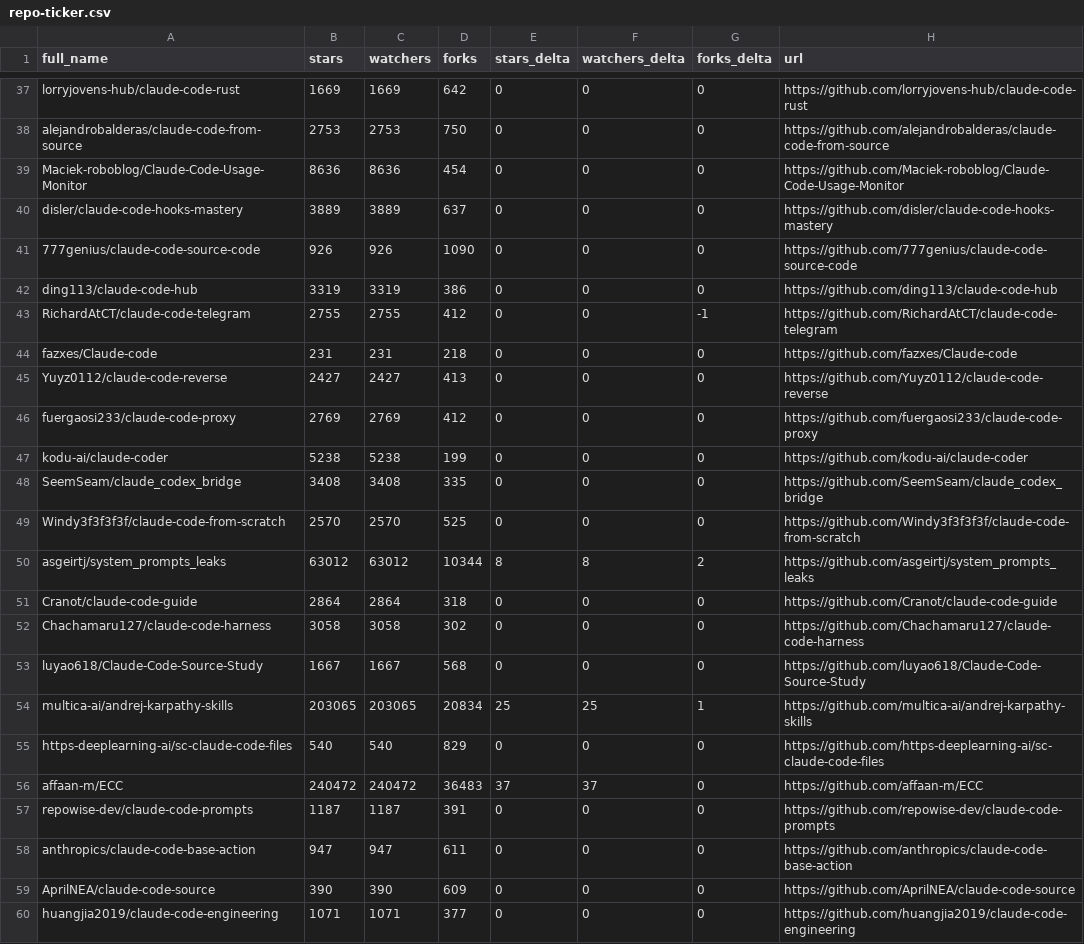
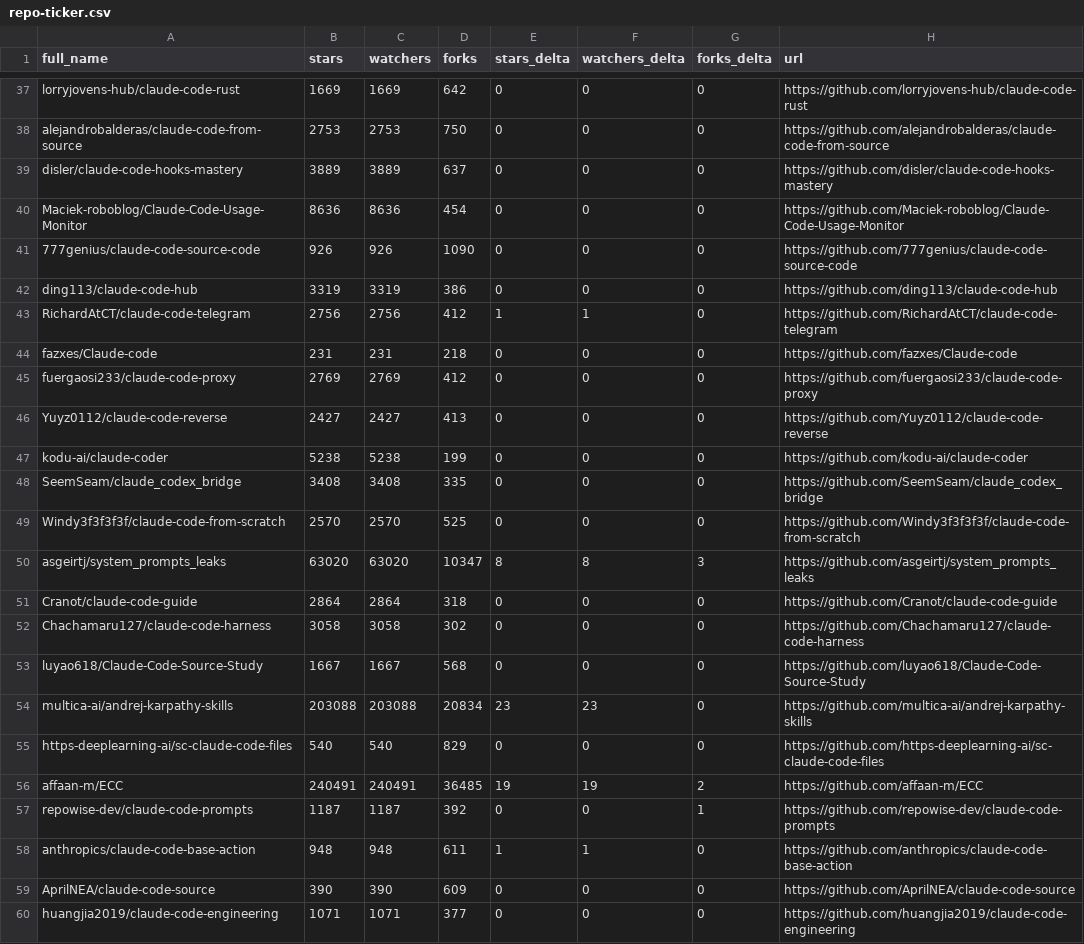
Before and after one commit to awaliuddin/awesome-claude-code, a CSV file: data/repo-ticker.csv, drawn as a sheet; only a part is shown, gaps mark what is left out; the diff covers the shown part only.

```diff
--- a/data/repo-ticker.csv
+++ b/data/repo-ticker.csv
@@ -38,10 +38,10 @@ lorryjovens-hub/claude-code-rust,1669,1669,642,0,0,0,https://github.com/lorryjov
 alejandrobalderas/claude-code-from-source,2753,2753,750,0,0,0,https://github.com/alejandrobalderas/claude-code-from-source
+disler/claude-code-hooks-mastery,3889,3889,637,0,0,0,https://github.com/disler/claude-code-hooks-mastery
 Maciek-roboblog/Claude-Code-Usage-Monitor,8636,8636,454,0,0,0,https://github.com/Maciek-roboblog/Claude-Code-Usage-Monitor
-disler/claude-code-hooks-mastery,3889,3889,637,0,0,0,https://github.com/disler/claude-code-hooks-mastery
 777genius/claude-code-source-code,926,926,1090,0,0,0,https://github.com/777genius/claude-code-source-code
 ding113/claude-code-hub,3319,3319,386,0,0,0,https://github.com/ding113/claude-code-hub
-RichardAtCT/claude-code-telegram,2755,2755,412,0,0,-1,https://github.com/RichardAtCT/claude-code-telegram
+RichardAtCT/claude-code-telegram,2756,2756,412,1,1,0,https://github.com/RichardAtCT/claude-code-telegram
 fazxes/Claude-code,231,231,218,0,0,0,https://github.com/fazxes/Claude-code
+fuergaosi233/claude-code-proxy,2769,2769,412,0,0,0,https://github.com/fuergaosi233/claude-code-proxy
 Yuyz0112/claude-code-reverse,2427,2427,413,0,0,0,https://github.com/Yuyz0112/claude-code-reverse
-fuergaosi233/claude-code-proxy,2769,2769,412,0,0,0,https://github.com/fuergaosi233/claude-code-proxy
 kodu-ai/claude-coder,5238,5238,199,0,0,0,https://github.com/kodu-ai/claude-coder
@@ -49,3 +49,3 @@ SeemSeam/claude_codex_bridge,3408,3408,335,0,0,0,https://github.com/SeemSeam/cla
 Windy3f3f3f3f/claude-code-from-scratch,2570,2570,525,0,0,0,https://github.com/Windy3f3f3f3f/claude-code-from-scratch
-asgeirtj/system_prompts_leaks,63012,63012,10344,8,8,2,https://github.com/asgeirtj/system_prompts_leaks
+asgeirtj/system_prompts_leaks,63020,63020,10347,8,8,3,https://github.com/asgeirtj/system_prompts_leaks
 Cranot/claude-code-guide,2864,2864,318,0,0,0,https://github.com/Cranot/claude-code-guide
@@ -53,7 +53,7 @@ Chachamaru127/claude-code-harness,3058,3058,302,0,0,0,https://github.com/Chacham
 luyao618/Claude-Code-Source-Study,1667,1667,568,0,0,0,https://github.com/luyao618/Claude-Code-Source-Study
-multica-ai/andrej-karpathy-skills,203065,203065,20834,25,25,1,https://github.com/multica-ai/andrej-karpathy-skills
+multica-ai/andrej-karpathy-skills,203088,203088,20834,23,23,0,https://github.com/multica-ai/andrej-karpathy-skills
 https-deeplearning-ai/sc-claude-code-files,540,540,829,0,0,0,https://github.com/https-deeplearning-ai/sc-claude-code-files
-affaan-m/ECC,240472,240472,36483,37,37,0,https://github.com/affaan-m/ECC
-repowise-dev/claude-code-prompts,1187,1187,391,0,0,0,https://github.com/repowise-dev/claude-code-prompts
-anthropics/claude-code-base-action,947,947,611,0,0,0,https://github.com/anthropics/claude-code-base-action
+affaan-m/ECC,240491,240491,36485,19,19,2,https://github.com/affaan-m/ECC
+repowise-dev/claude-code-prompts,1187,1187,392,0,0,1,https://github.com/repowise-dev/claude-code-prompts
+anthropics/claude-code-base-action,948,948,611,1,1,0,https://github.com/anthropics/claude-code-base-action
 AprilNEA/claude-code-source,390,390,609,0,0,0,https://github.com/AprilNEA/claude-code-source
```
Also changed, not shown: 2 added rows, 2 removed rows, 1 moved row and 104 edited cells elsewhere in this file, 2 other files.
